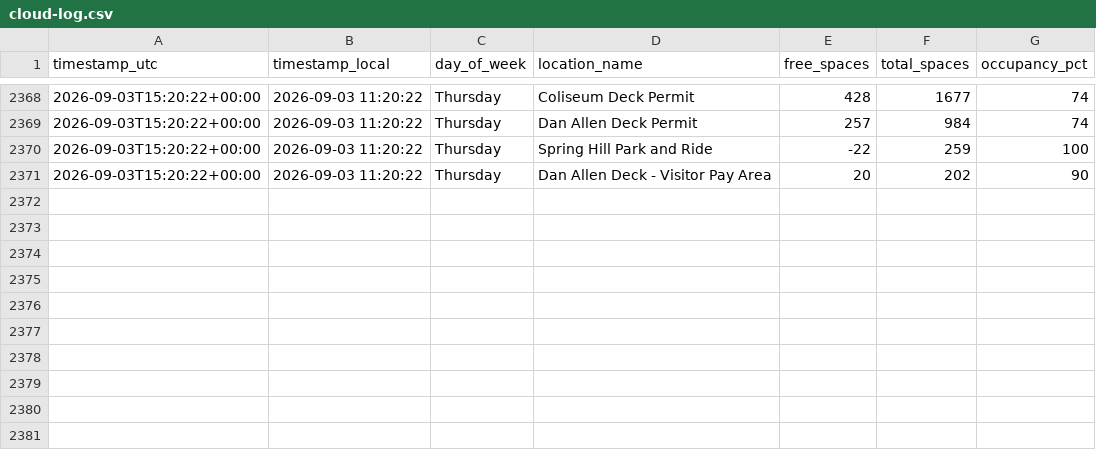
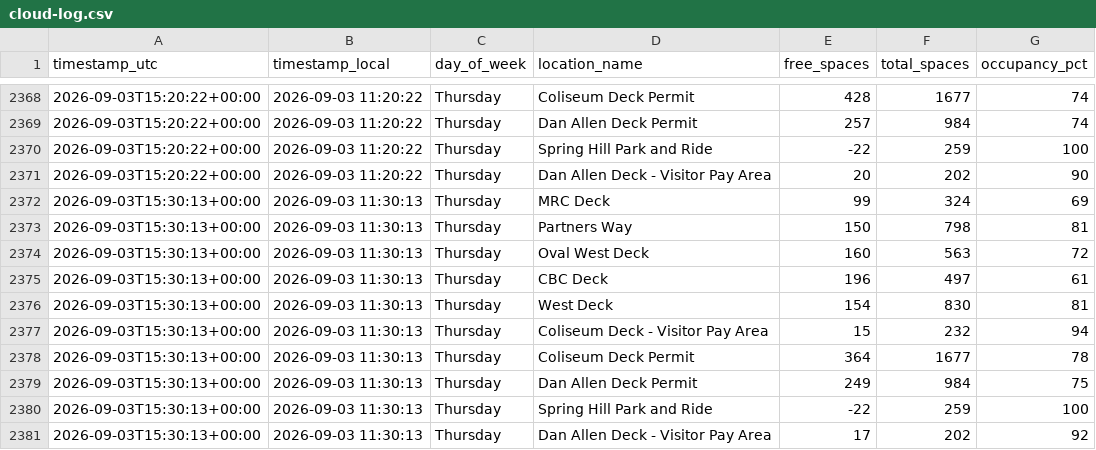
Before and after one commit to aryanpat1801-rgb/ncsu-parking-tracker, a CSV file: data/cloud-log.csv, drawn as a sheet; only a part is shown, gaps mark what is left out.

```diff
--- a/data/cloud-log.csv
+++ b/data/cloud-log.csv
@@ -2371 +2371,11 @@ timestamp_utc,timestamp_local,day_of_week,location_name,free_spaces,total_spaces
 2026-09-03T15:20:22+00:00,2026-09-03 11:20:22,Thursday,Dan Allen Deck - Visitor Pay Area,20,202,90
+2026-09-03T15:30:13+00:00,2026-09-03 11:30:13,Thursday,MRC Deck,99,324,69
+2026-09-03T15:30:13+00:00,2026-09-03 11:30:13,Thursday,Partners Way,150,798,81
+2026-09-03T15:30:13+00:00,2026-09-03 11:30:13,Thursday,Oval West Deck,160,563,72
+2026-09-03T15:30:13+00:00,2026-09-03 11:30:13,Thursday,CBC Deck,196,497,61
+2026-09-03T15:30:13+00:00,2026-09-03 11:30:13,Thursday,West Deck,154,830,81
+2026-09-03T15:30:13+00:00,2026-09-03 11:30:13,Thursday,Coliseum Deck - Visitor Pay Area,15,232,94
+2026-09-03T15:30:13+00:00,2026-09-03 11:30:13,Thursday,Coliseum Deck Permit,364,1677,78
+2026-09-03T15:30:13+00:00,2026-09-03 11:30:13,Thursday,Dan Allen Deck Permit,249,984,75
+2026-09-03T15:30:13+00:00,2026-09-03 11:30:13,Thursday,Spring Hill Park and Ride,-22,259,100
+2026-09-03T15:30:13+00:00,2026-09-03 11:30:13,Thursday,Dan Allen Deck - Visitor Pay Area,17,202,92
```
